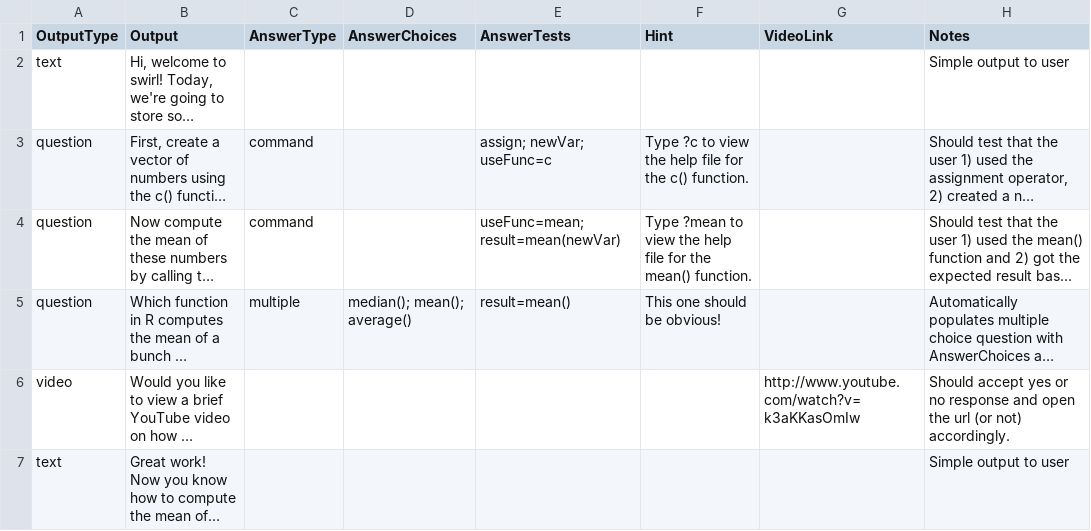
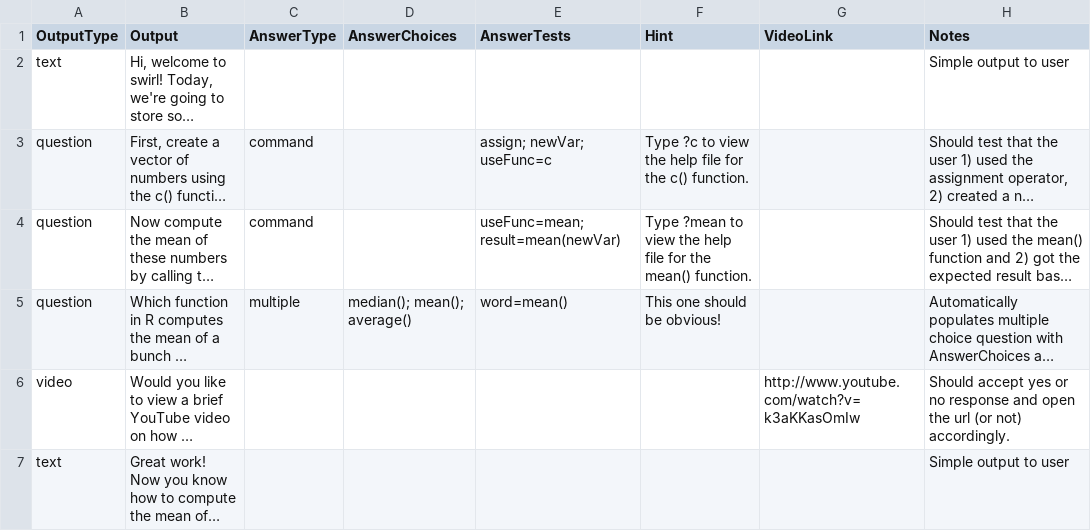
Before and after one commit to swirldev/swirl, a CSV file: data/testMod.csv, drawn as a sheet; long unchanged cells end in …; the diff names each change by its address in the sheet, - before the commit and + after, or states it on an @@ line.

```diff
--- a/data/testMod.csv
+++ b/data/testMod.csv
-E5 (AnswerTests): result=mean()
+E5 (AnswerTests): word=mean()
```
Also changed, not shown: 4 other files.
